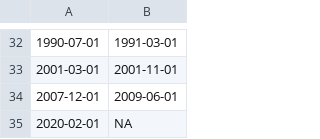
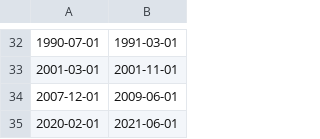
Before and after one commit to OpenSourceEcon/DeficitParty, a CSV file: data/recession_data.csv, drawn as a sheet; only a part is shown, gaps mark what is left out; the diff names each change by its address in the sheet, - before the commit and + after, or states it on an @@ line.

Commit message:
Updated recession_data.csv

```diff
--- a/data/recession_data.csv
+++ b/data/recession_data.csv
-B35: NA
+B35: 2021-06-01
```
Also changed, not shown: 1 other file.
